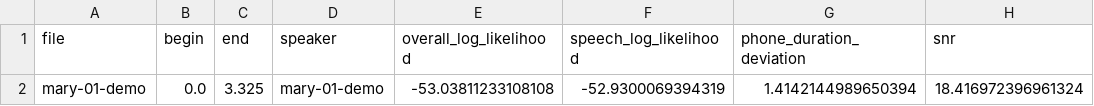
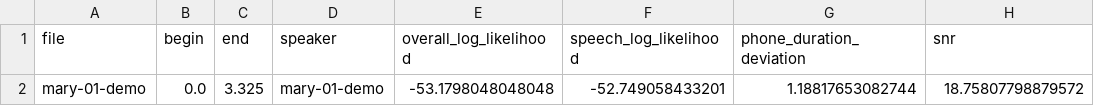
Before and after one commit to astrofra/lib-say, a CSV file: bin/reference-en/mfa-analysis/aligned/mary-01-demo/alignment_analysis.csv, drawn as a sheet.

```diff
--- a/bin/reference-en/mfa-analysis/aligned/mary-01-demo/alignment_analysis.csv
+++ b/bin/reference-en/mfa-analysis/aligned/mary-01-demo/alignment_analysis.csv
@@ -1,2 +1,2 @@
 file,begin,end,speaker,overall_log_likelihood,speech_log_likelihood,phone_duration_deviation,snr
-mary-01-demo,0.0,3.325,mary-01-demo,-53.03811233108108,-52.9300069394319,1.4142144989650394,18.416972396961324
+mary-01-demo,0.0,3.325,mary-01-demo,-53.1798048048048,-52.749058433201,1.18817653082744,18.75807798879572
```
Also changed, not shown: bin/reference-en/mfa-analysis/aligned/mary-02-hamlet/alignment_analysis.csv, bin/reference-en/mfa-analysis/aligned/mary-03-sibilants/alignment_analysis.csv, 47 other files.
